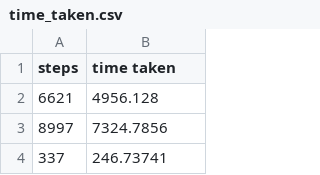
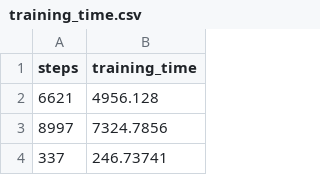
Before and after one commit to MLTransfer/MLEncrypt-Research, a CSV file: results/analysis/training-time/training_time.csv (was results/analysis/training-time/time_taken.csv), drawn as a sheet; only a part is shown.

Commit message:
Update TensorFlow and reorganize training time analysis

```diff
--- a/results/analysis/training-time/time_taken.csv
+++ b/results/analysis/training-time/training_time.csv
@@ -1,2 +1,2 @@
-steps,time taken
+steps,training_time
 6621,4956.128
```
Also changed, not shown: 14 other files.
